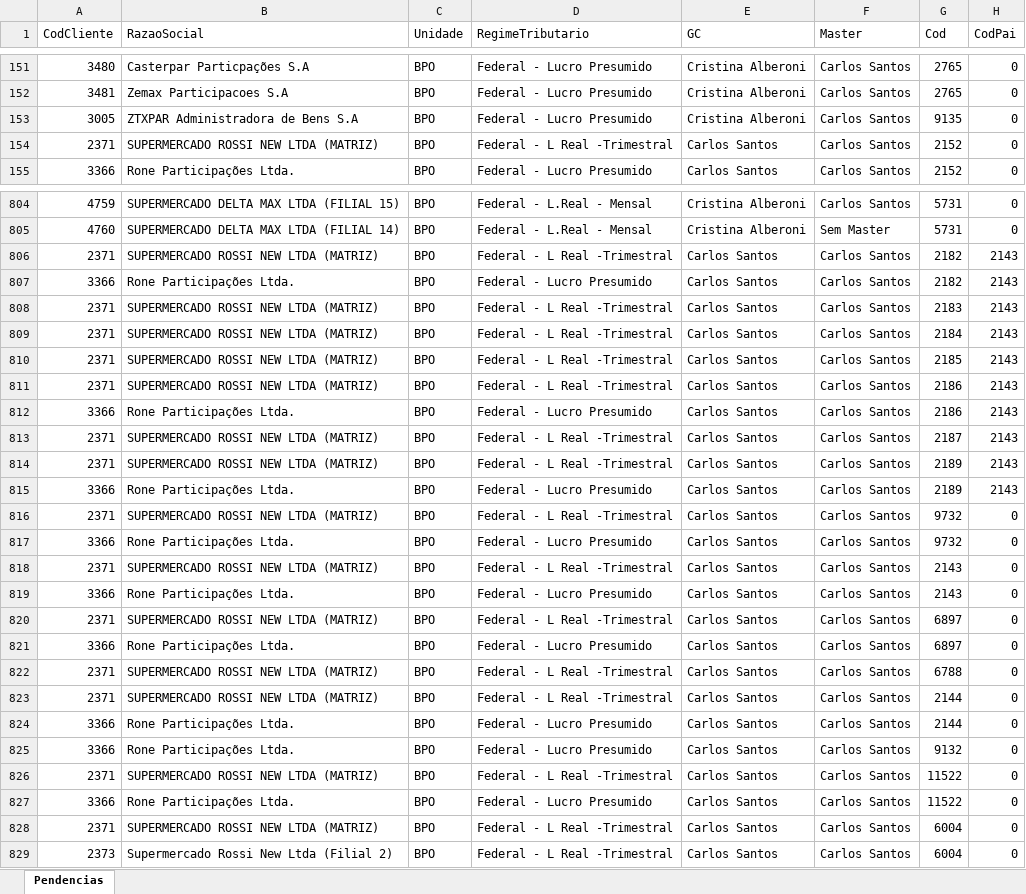
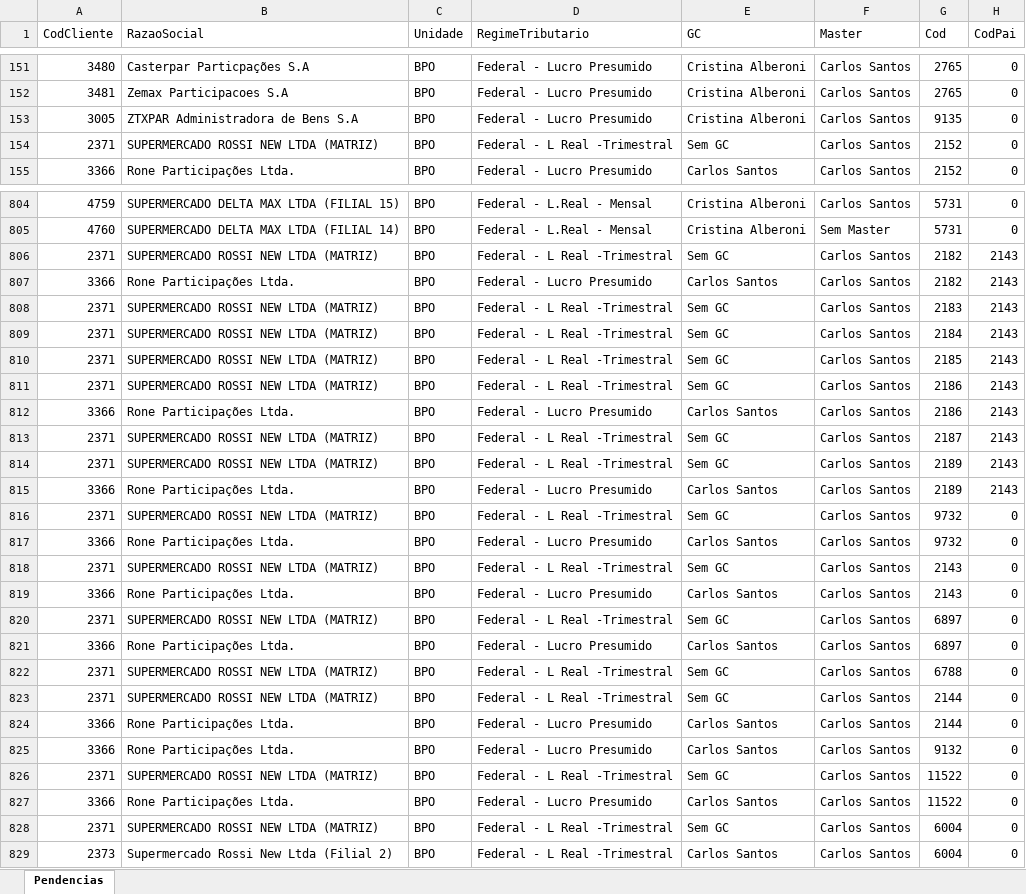
Before and after one commit to Controladoria-MG/Portal-das-tarefas, an Excel workbook: dados/base/bpo.xlsx, sheet Pendencias, drawn as a sheet; only a part is shown, gaps mark what is left out; values as stored, in another font and other column widths than the file's, no borders; the diff covers the shown part only; the diff names each change by its address in the sheet, - before the commit and + after, or states it on an @@ line.

```diff
--- a/dados/base/bpo.xlsx (sheet Pendencias)
+++ b/dados/base/bpo.xlsx (sheet Pendencias)
-E154 (GC): Carlos Santos
+E154 (GC): Sem GC
-E806 (GC): Carlos Santos
+E806 (GC): Sem GC
-E808:E811 (GC): Carlos Santos
+E808:E811 (GC): Sem GC
-E813:E814 (GC): Carlos Santos
+E813:E814 (GC): Sem GC
-E816 (GC): Carlos Santos
+E816 (GC): Sem GC
-E818 (GC): Carlos Santos
+E818 (GC): Sem GC
-E820 (GC): Carlos Santos
+E820 (GC): Sem GC
-E822:E823 (GC): Carlos Santos
+E822:E823 (GC): Sem GC
-E826 (GC): Carlos Santos
+E826 (GC): Sem GC
-E828 (GC): Carlos Santos
+E828 (GC): Sem GC
```
Also changed, not shown: 10 edited cells elsewhere in this sheet, dados/base/goias.xlsx, dados/base/mg_express.xlsx, 3 other files.
